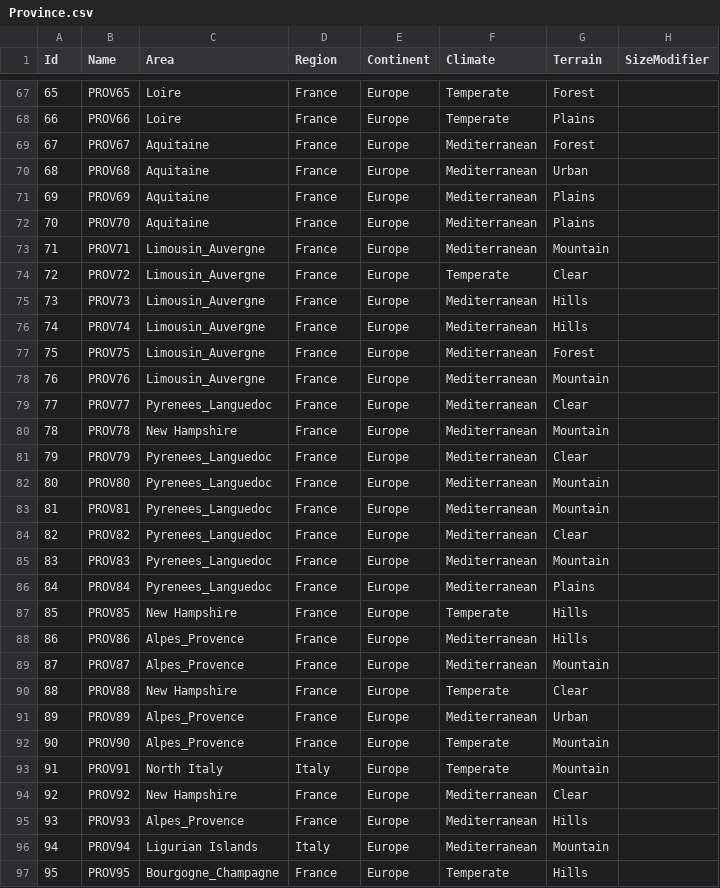
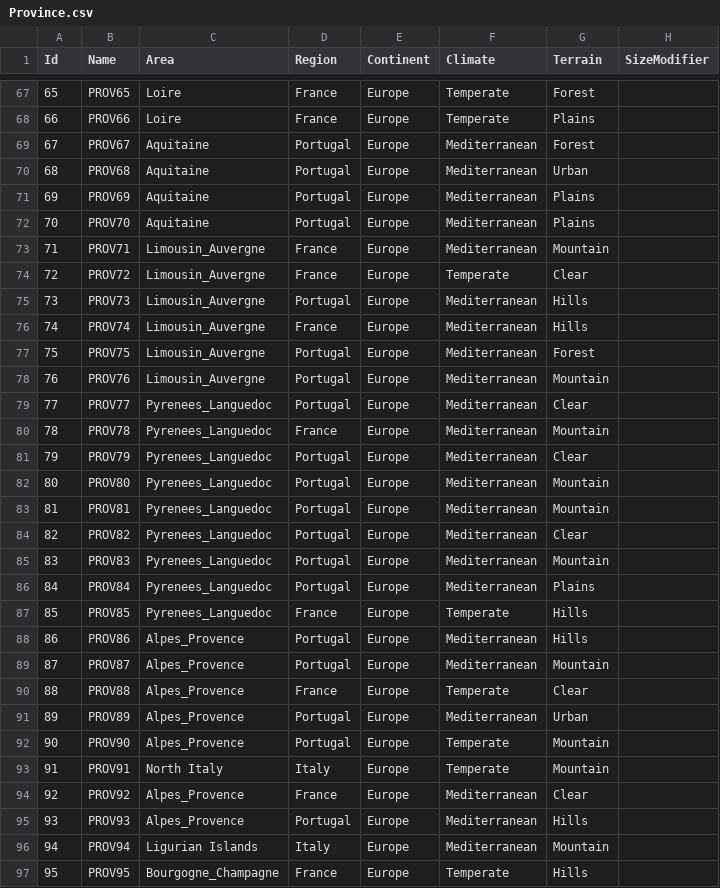
Before and after one commit to frozenyak/Hegemonia, a CSV file: map/map_1/Province.csv, drawn as a sheet; only a part is shown, gaps mark what is left out; the diff covers the shown part only; the diff names each change by its address in the sheet, - before the commit and + after, or states it on an @@ line.

Commit message:
changed province names, areas, regions

```diff
--- a/map/map_1/Province.csv
+++ b/map/map_1/Province.csv
-D69:D72 (Region): France
+D69:D72 (Region): Portugal
-D75 (Region): France
+D75 (Region): Portugal
-D77:D79 (Region): France
+D77:D79 (Region): Portugal
-C80 (Area): New Hampshire
+C80 (Area): Pyrenees_Languedoc
-D81:D86 (Region): France
+D81:D86 (Region): Portugal
-C87 (Area): New Hampshire
+C87 (Area): Pyrenees_Languedoc
-D88:D89 (Region): France
+D88:D89 (Region): Portugal
-C90 (Area): New Hampshire
+C90 (Area): Alpes_Provence
-D91:D92 (Region): France
+D91:D92 (Region): Portugal
-C94 (Area): New Hampshire
+C94 (Area): Alpes_Provence
-D95 (Region): France
+D95 (Region): Portugal
```
Also changed, not shown: 35 edited cells elsewhere in this file, map/map_1/province_names.csv.
